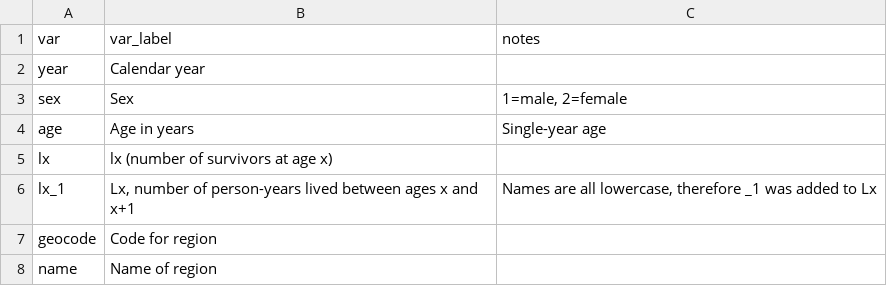
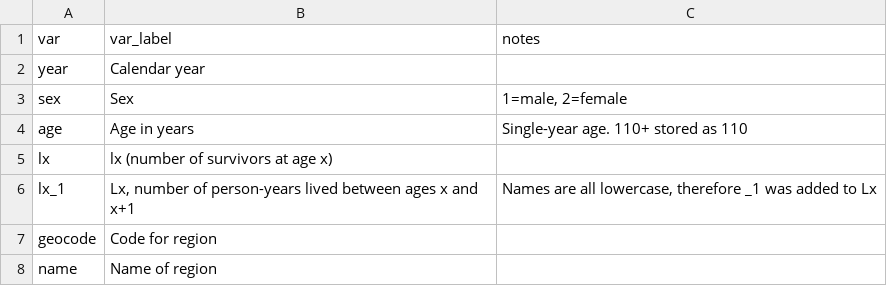
Before and after one commit to O-Karlsson/data-warehouse, a CSV file: data/cleaned/HMD/life tables/Canada/variables_info.csv, drawn as a sheet.

```diff
--- a/data/cleaned/HMD/life tables/Canada/variables_info.csv
+++ b/data/cleaned/HMD/life tables/Canada/variables_info.csv
@@ -3,3 +3,3 @@
 "sex","Sex","1=male, 2=female"
-"age","Age in years","Single-year age"
+"age","Age in years","Single-year age. 110+ stored as 110"
 "lx","lx (number of survivors at age x)",""
```
Also changed, not shown: data/cleaned/HMD/life tables/France/variables_info.csv, data/cleaned/HMD/life tables/Japan/variables_info.csv, 21 other files.
